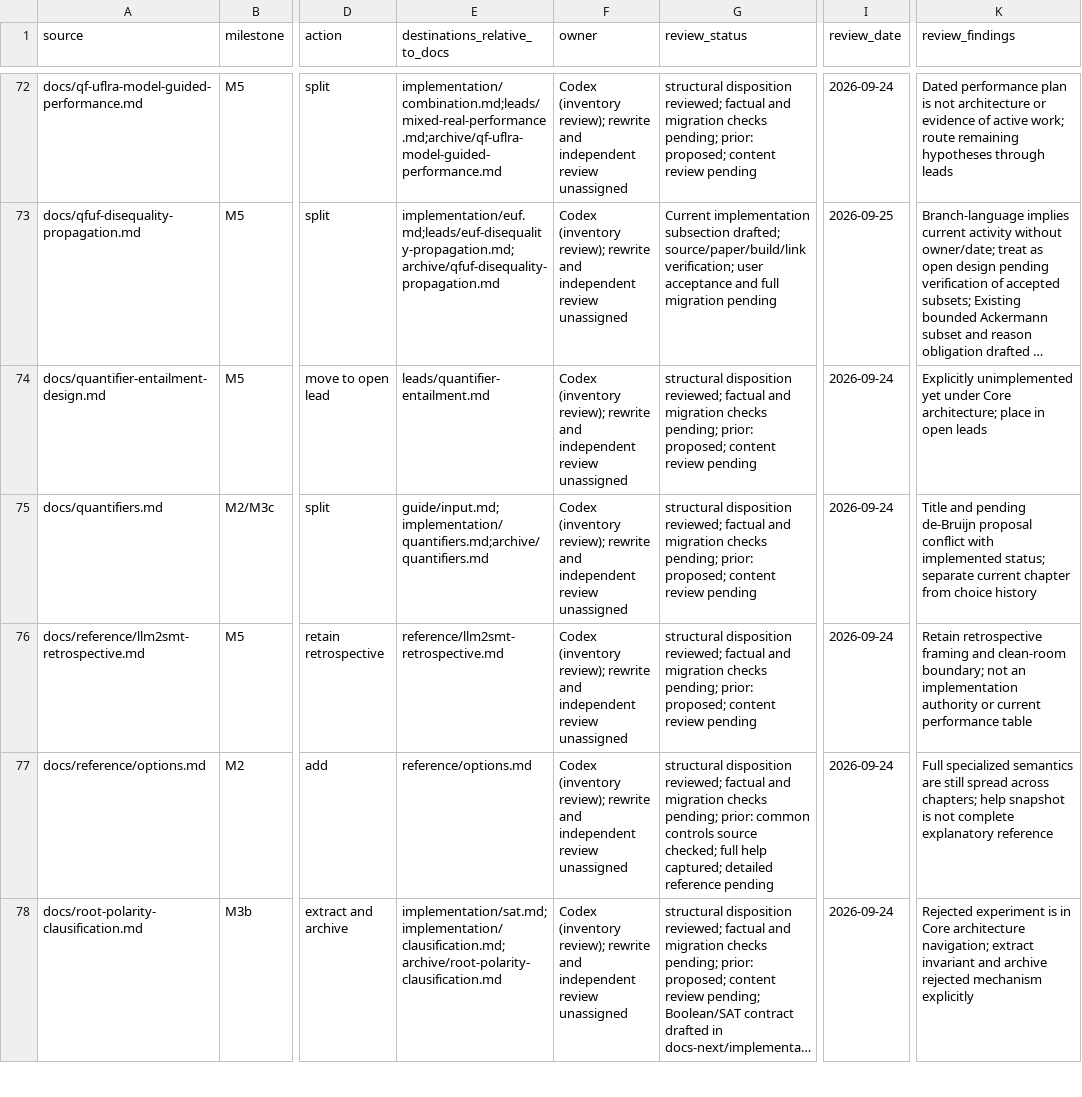
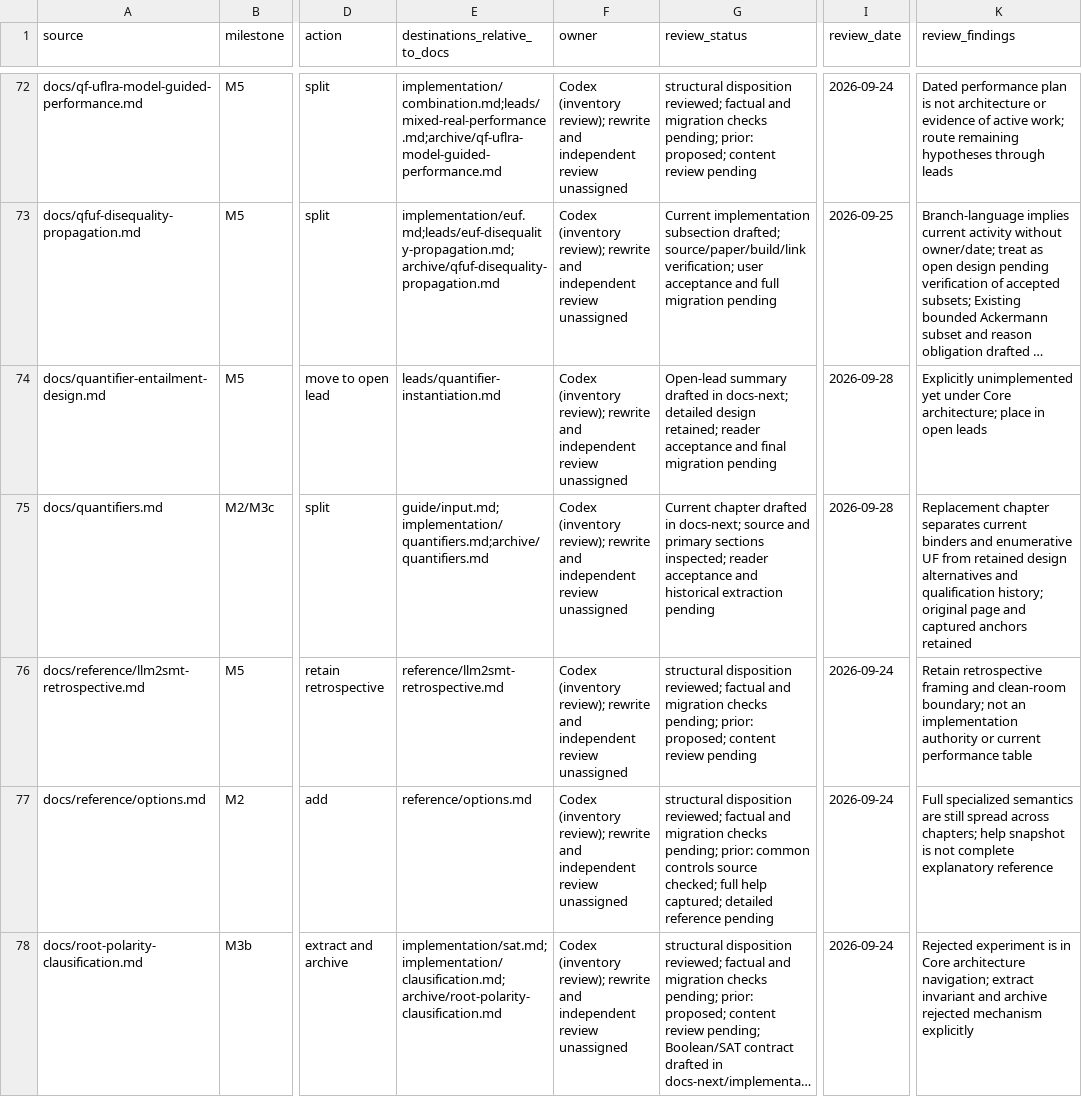
Before and after one commit to primo-solver/primo, a CSV file: docs/documentation-page-map.csv, drawn as a sheet; only a part is shown, gaps mark what is left out; long unchanged cells end in …; the diff names each change by its address in the sheet, - before the commit and + after, or states it on an @@ line.

```diff
--- a/docs/documentation-page-map.csv
+++ b/docs/documentation-page-map.csv
-E74 (destinations_relative_to_docs): leads/quantifier-entailment.md
+E74 (destinations_relative_to_docs): leads/quantifier-instantiation.md
-G74 (review_status): structural disposition reviewed; factual and migration checks pending; prior: proposed; content review pending
+G74 (review_status): Open-lead summary drafted in docs-next; detailed design retained; reader acceptance and final migration pending
-I74:I75 (review_date): 2026-09-24
+I74:I75 (review_date): 2026-09-28
-G75 (review_status): structural disposition reviewed; factual and migration checks pending; prior: proposed; content review pending
+G75 (review_status): Current chapter drafted in docs-next; source and primary sections inspected; reader acceptance and historical extraction pending
-K75 (review_findings): Title and pending de-Bruijn proposal conflict with implemented status; separate current chapter from choice history
+K75 (review_findings): Replacement chapter separates current binders and enumerative UF from retained design alternatives and qualification history; original page and captured anchors retained
```
Also changed, not shown: docs-next/review.csv, docs/documentation-support-map.csv, 9 other files.
